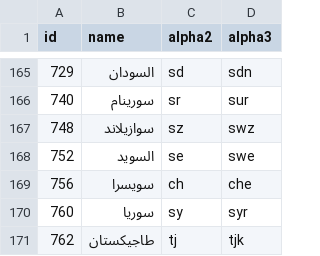
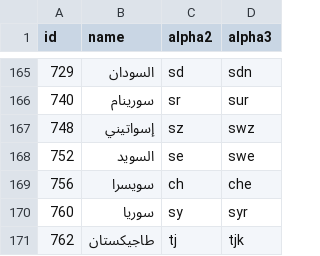
Before and after one commit to stefangabos/world_countries, a CSV file: data/ar/countries.csv, drawn as a sheet; only a part is shown, gaps mark what is left out.

Commit message:
Updated country name

```diff
--- a/data/ar/countries.csv
+++ b/data/ar/countries.csv
@@ -166,3 +166,3 @@ id,name,alpha2,alpha3
 740,سورينام,sr,sur
-748,سوازيلاند,sz,swz
+748,إسواتيني,sz,swz
 752,السويد,se,swe
```
Also changed, not shown: data/ar/world.csv, 6 other files.
